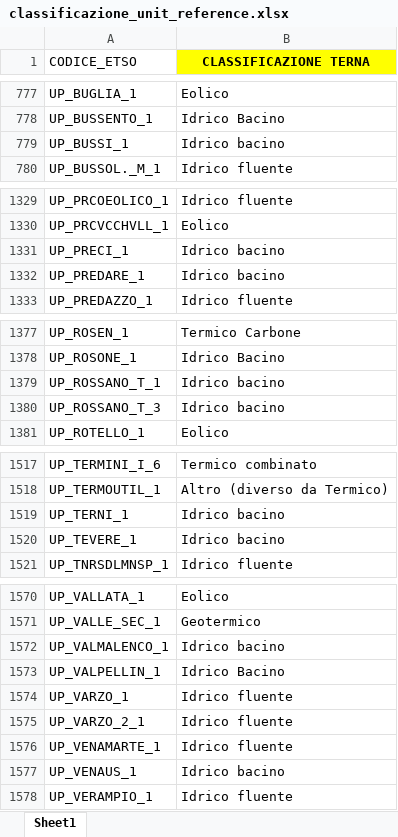
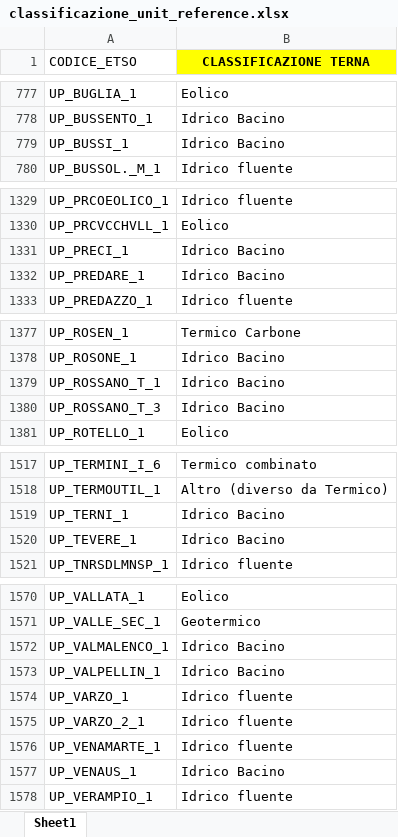
Before and after one commit to majoGel/GProjects, an Excel workbook: Data/classificazione_unit_reference.xlsx, sheet Sheet1, drawn as a sheet; only a part is shown, gaps mark what is left out; values as stored, in another font and other column widths than the file's, no borders; the diff covers the shown part only; the diff names each change by its address in the sheet, - before the commit and + after, or states it on an @@ line.

```diff
--- a/Data/classificazione_unit_reference.xlsx (sheet Sheet1)
+++ b/Data/classificazione_unit_reference.xlsx (sheet Sheet1)
-B779 (CLASSIFICAZIONE TERNA): Idrico bacino
+B779 (CLASSIFICAZIONE TERNA): Idrico Bacino
-B1331:B1332 (CLASSIFICAZIONE TERNA): Idrico bacino
+B1331:B1332 (CLASSIFICAZIONE TERNA): Idrico Bacino
-B1379:B1380 (CLASSIFICAZIONE TERNA): Idrico bacino
+B1379:B1380 (CLASSIFICAZIONE TERNA): Idrico Bacino
-B1519:B1520 (CLASSIFICAZIONE TERNA): Idrico bacino
+B1519:B1520 (CLASSIFICAZIONE TERNA): Idrico Bacino
-B1572 (CLASSIFICAZIONE TERNA): Idrico bacino
+B1572 (CLASSIFICAZIONE TERNA): Idrico Bacino
-B1577 (CLASSIFICAZIONE TERNA): Idrico bacino
+B1577 (CLASSIFICAZIONE TERNA): Idrico Bacino
```
Also changed, not shown: 32 edited cells elsewhere in this sheet, Data/anagrafica_updated 1.xlsx.
